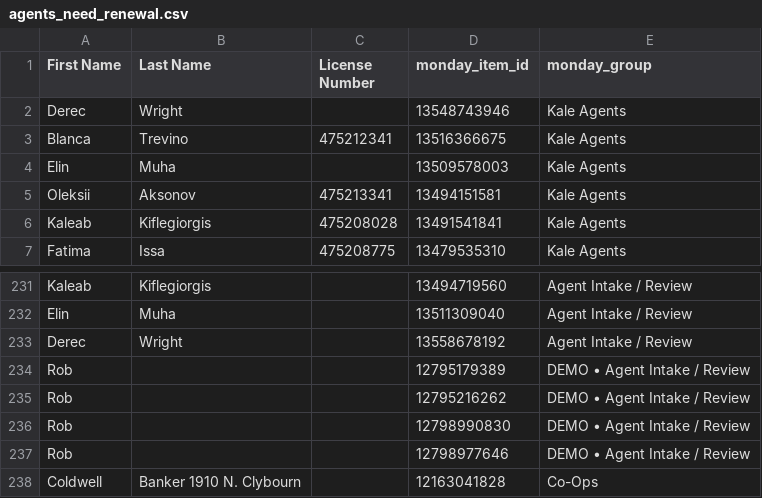
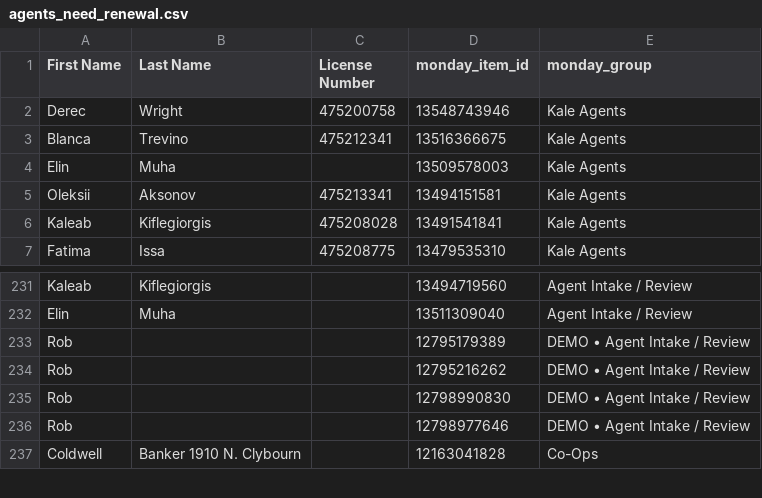
Before and after one commit to delfinparis/kha-agent-renewal-project, a CSV file: agents_need_renewal.csv, drawn as a sheet; only a part is shown, gaps mark what is left out.

```diff
--- a/agents_need_renewal.csv
+++ b/agents_need_renewal.csv
@@ -1,3 +1,3 @@
 First Name,Last Name,License Number,monday_item_id,monday_group
-Derec,Wright,,13548743946,Kale Agents
+Derec,Wright,475200758,13548743946,Kale Agents
 Blanca,Trevino,475212341,13516366675,Kale Agents
@@ -232,3 +232,2 @@ Kaleab,Kiflegiorgis,,13494719560,Agent Intake / Review
 Elin,Muha,,13511309040,Agent Intake / Review
-Derec,Wright,,13558678192,Agent Intake / Review
 Rob,,,12795179389,DEMO • Agent Intake / Review
```
Also changed, not shown: 1 other file.
